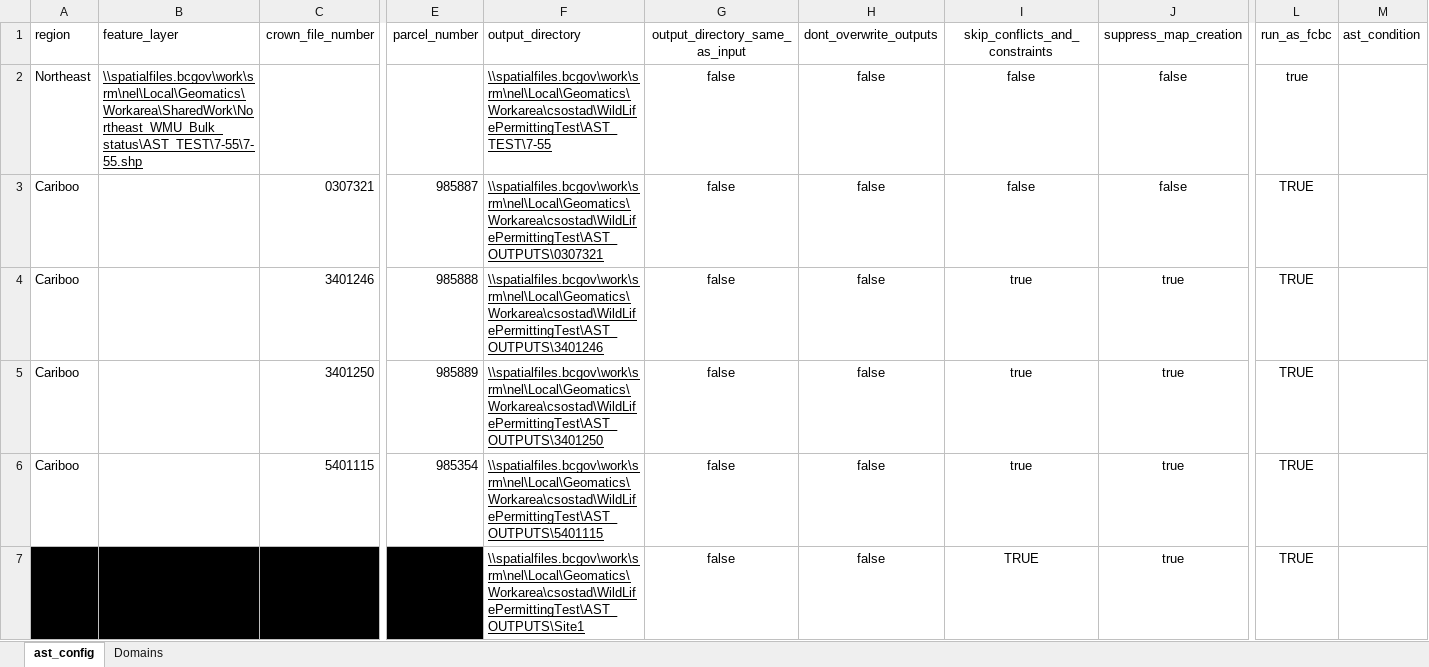
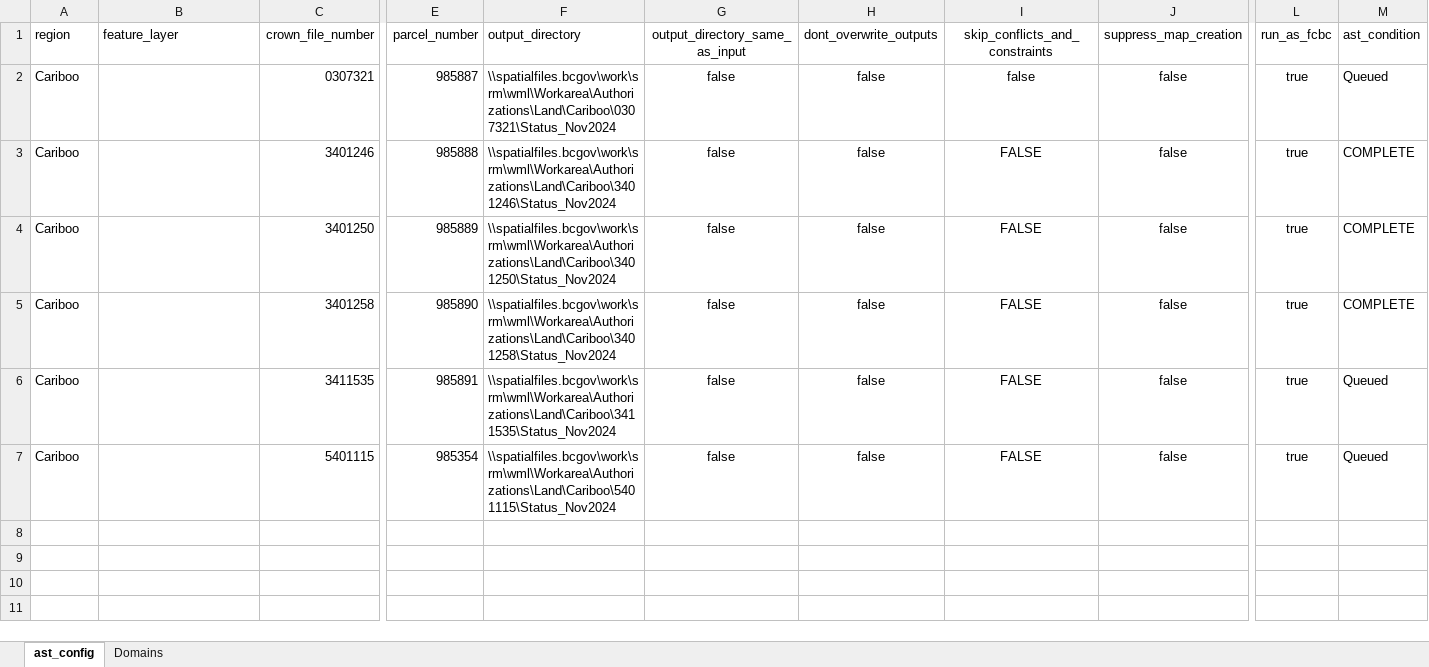
Before and after one commit to bcgov/gss_fish_wildlife, an Excel workbook: autoast/Cariboo_replacement_jobs.xlsx, sheet ast_config, drawn as a sheet; only a part is shown, gaps mark what is left out; values as stored, in another font and other column widths than the file's, no borders; table styles not drawn; removed rows and columns are numbered as before the commit, all else as after; rows hold the shown columns only; the diff names each change by its address in the sheet, - before the commit and + after, or states it on an @@ line.

```diff
--- a/autoast/Cariboo_replacement_jobs.xlsx (sheet ast_config)
+++ b/autoast/Cariboo_replacement_jobs.xlsx (sheet ast_config)
-row 2: Northeast | \\spatialfiles.bcgov\work\srm\nel\Local\Geomatics\Workarea\SharedWork\Northeast_WMU_Bulk_status\AST_TEST\7-55\7-55.shp |  |  | \\spatialfiles.bcgov\work\srm\nel\Local\Geomatics\Workarea\csostad\WildLifePermittingTest\AST_TEST\7-55 | false | false | false | false | true
-F2 (output_directory): \\spatialfiles.bcgov\work\srm\nel\Local\Geomatics\Workarea\csostad\WildLifePermittingTest\AST_OUTPUTS\0307321
+F2 (output_directory): \\spatialfiles.bcgov\work\srm\wml\Workarea\Authorizations\Land\Cariboo\0307321\Status_Nov2024
-F2:F4 underline: on
+F2:F4 underline: off
-L2:L4 (run_as_fcbc): TRUE
+L2:L4 (run_as_fcbc): true
-M2 (ast_condition): (empty)
+M2 (ast_condition): Queued
-F3 (output_directory): \\spatialfiles.bcgov\work\srm\nel\Local\Geomatics\Workarea\csostad\WildLifePermittingTest\AST_OUTPUTS\3401246
+F3 (output_directory): \\spatialfiles.bcgov\work\srm\wml\Workarea\Authorizations\Land\Cariboo\3401246\Status_Nov2024
-I3:I4 (skip_conflicts_and_constraints): true
+I3:I4 (skip_conflicts_and_constraints): FALSE
-J3:J4 (suppress_map_creation): true
+J3:J4 (suppress_map_creation): false
-M3:M4 (ast_condition): (empty)
+M3:M4 (ast_condition): COMPLETE
-F4 (output_directory): \\spatialfiles.bcgov\work\srm\nel\Local\Geomatics\Workarea\csostad\WildLifePermittingTest\AST_OUTPUTS\3401250
+F4 (output_directory): \\spatialfiles.bcgov\work\srm\wml\Workarea\Authorizations\Land\Cariboo\3401250\Status_Nov2024
+row 5: Cariboo |  | 3401258 | 985890 | \\spatialfiles.bcgov\work\srm\wml\Workarea\Authorizations\Land\Cariboo\3401258\Status_Nov2024 | false | false | FALSE | false | true | COMPLETE
+row 6: Cariboo |  | 3411535 | 985891 | \\spatialfiles.bcgov\work\srm\wml\Workarea\Authorizations\Land\Cariboo\3411535\Status_Nov2024 | false | false | FALSE | false | true | Queued
-F7 (output_directory): \\spatialfiles.bcgov\work\srm\nel\Local\Geomatics\Workarea\csostad\WildLifePermittingTest\AST_OUTPUTS\5401115
+F7 (output_directory): \\spatialfiles.bcgov\work\srm\wml\Workarea\Authorizations\Land\Cariboo\5401115\Status_Nov2024
-F7 underline: on
+F7 underline: off
-I7 (skip_conflicts_and_constraints): true
+I7 (skip_conflicts_and_constraints): FALSE
-J7 (suppress_map_creation): true
+J7 (suppress_map_creation): false
-L7 (run_as_fcbc): TRUE
+L7 (run_as_fcbc): true
-M7 (ast_condition): (empty)
+M7 (ast_condition): Queued
-row 7: Northeast | W:\srm\wml\Workarea\Authorizations\Land\Northeast\8014576\Site_1.shp | 8014576 |  | \\spatialfiles.bcgov\work\srm\nel\Local\Geomatics\Workarea\csostad\WildLifePermittingTest\AST_OUTPUTS\Site1 | false | false | TRUE | true | TRUE
```
Also changed, not shown: autoast/5_jobs.xlsx, 2 other files.
